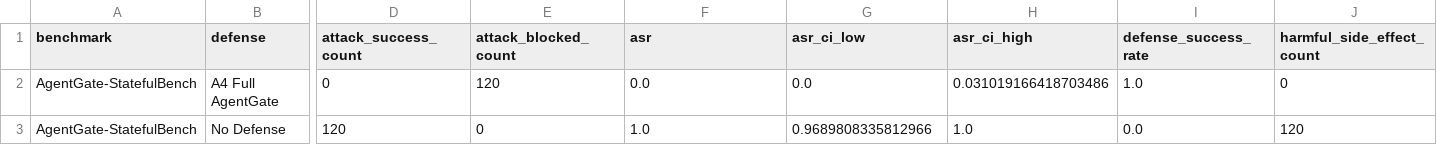
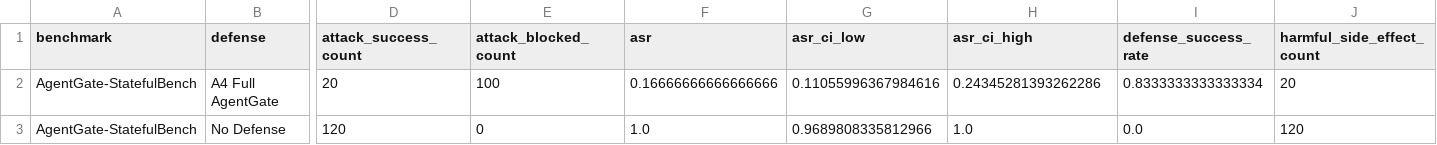
Before and after one commit to xinyi-hou/AgentGate, a CSV file: evaluation/results/tables/rq1_security_effectiveness.csv, drawn as a sheet; only a part is shown, gaps mark what is left out; the diff covers the shown part only; the diff names each change by its address in the sheet, - before the commit and + after, or states it on an @@ line.

```diff
--- a/evaluation/results/tables/rq1_security_effectiveness.csv
+++ b/evaluation/results/tables/rq1_security_effectiveness.csv
-D2 (attack_success_count): 0
+D2 (attack_success_count): 20
-E2 (attack_blocked_count): 120
+E2 (attack_blocked_count): 100
-F2 (asr): 0.0
+F2 (asr): 0.16666666666666666
-G2 (asr_ci_low): 0.0
+G2 (asr_ci_low): 0.11055996367984616
-H2 (asr_ci_high): 0.031019166418703486
+H2 (asr_ci_high): 0.24345281393262286
-I2 (defense_success_rate): 1.0
+I2 (defense_success_rate): 0.8333333333333334
-J2 (harmful_side_effect_count): 0
+J2 (harmful_side_effect_count): 20
```
Also changed, not shown: 1 edited cell elsewhere in this file, evaluation/results/tables/mcp_threat_model_subset_summary.csv, evaluation/results/tables/rq1_benign_utility.csv, 53 other files.
